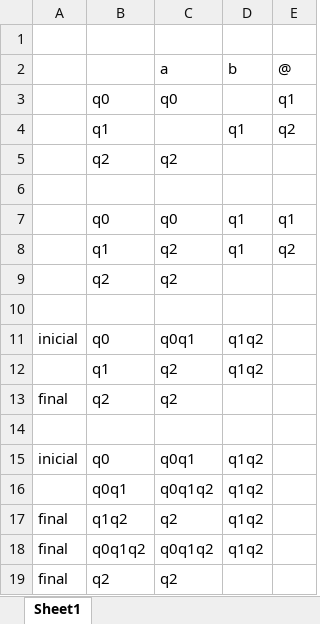
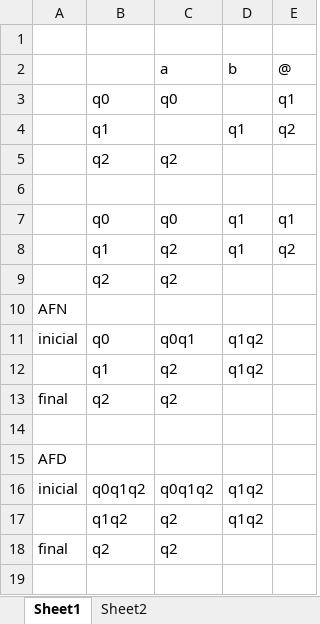
Before and after one commit to fePremazzi/automatos, an Excel workbook: teste principal.xlsx, sheet Sheet1, drawn as a sheet; values as stored, in another font and other column widths than the file's, no borders; removed rows and columns are numbered as before the commit, all else as after; the diff names each change by its address in the sheet, - before the commit and + after, or states it on an @@ line.

```diff
--- a/teste principal.xlsx (sheet Sheet1)
+++ b/teste principal.xlsx (sheet Sheet1)
+sheet tab: Sheet2
-A10: (empty)
+A10: AFN
+row 15: AFD
-B16: q0
+B16: q0q1q2
-C16: q0q1
+C16: q0q1q2
-row 16:  | q0q1 | q0q1q2 | q1q2
-A17: final
+A17: (empty)
-row 18: final | q0q1q2 | q0q1q2 | q1q2
```
Also changed, not shown: 11 other files.
